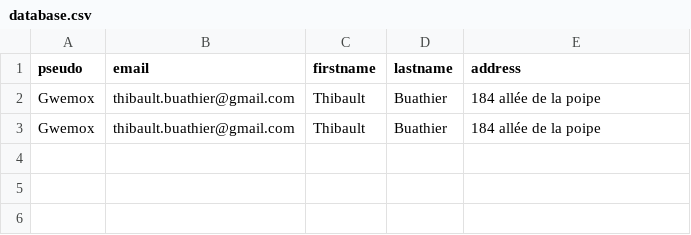
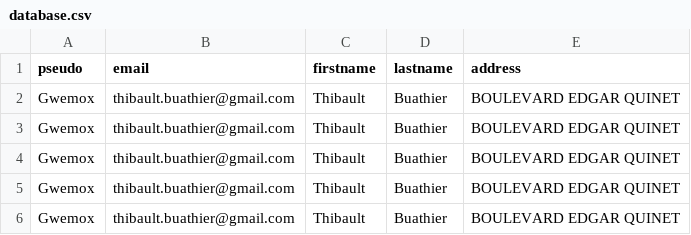
Before and after one commit to Gwemox/listEvent, a CSV file: database.csv, drawn as a sheet.

```diff
--- a/database.csv
+++ b/database.csv
@@ -1,3 +1,6 @@
 "pseudo","email","firstname","lastname","address"
-"Gwemox","thibault.buathier@gmail.com","Thibault","Buathier","184 allée de la poipe"
-"Gwemox","thibault.buathier@gmail.com","Thibault","Buathier","184 allée de la poipe"
+"Gwemox","thibault.buathier@gmail.com","Thibault","Buathier","BOULEVARD EDGAR QUINET"
+"Gwemox","thibault.buathier@gmail.com","Thibault","Buathier","BOULEVARD EDGAR QUINET"
+"Gwemox","thibault.buathier@gmail.com","Thibault","Buathier","BOULEVARD EDGAR QUINET"
+"Gwemox","thibault.buathier@gmail.com","Thibault","Buathier","BOULEVARD EDGAR QUINET"
+"Gwemox","thibault.buathier@gmail.com","Thibault","Buathier","BOULEVARD EDGAR QUINET"
```
Also changed, not shown: 4 other files.
